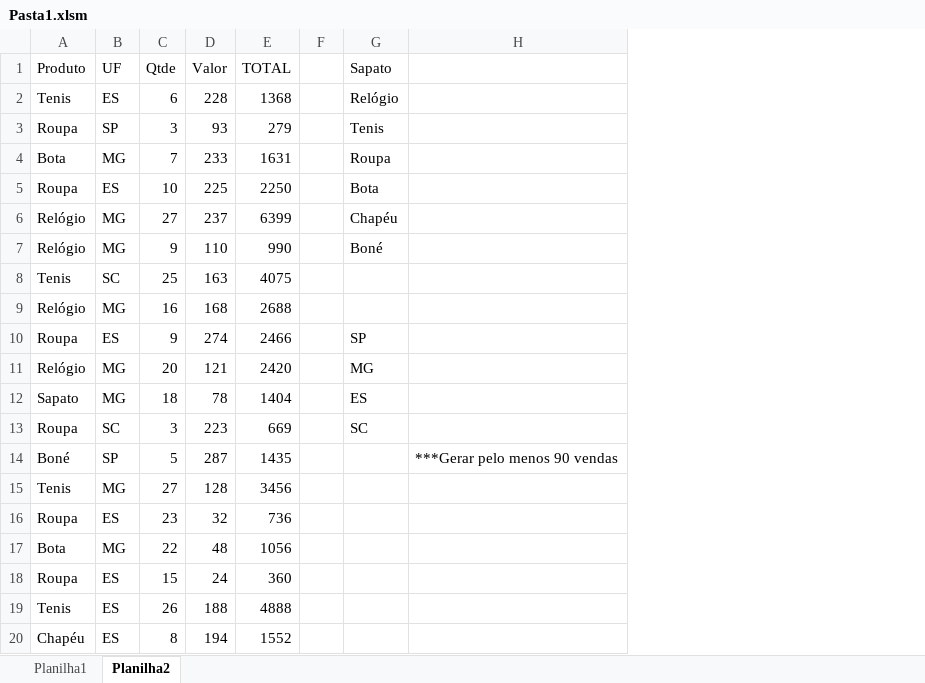
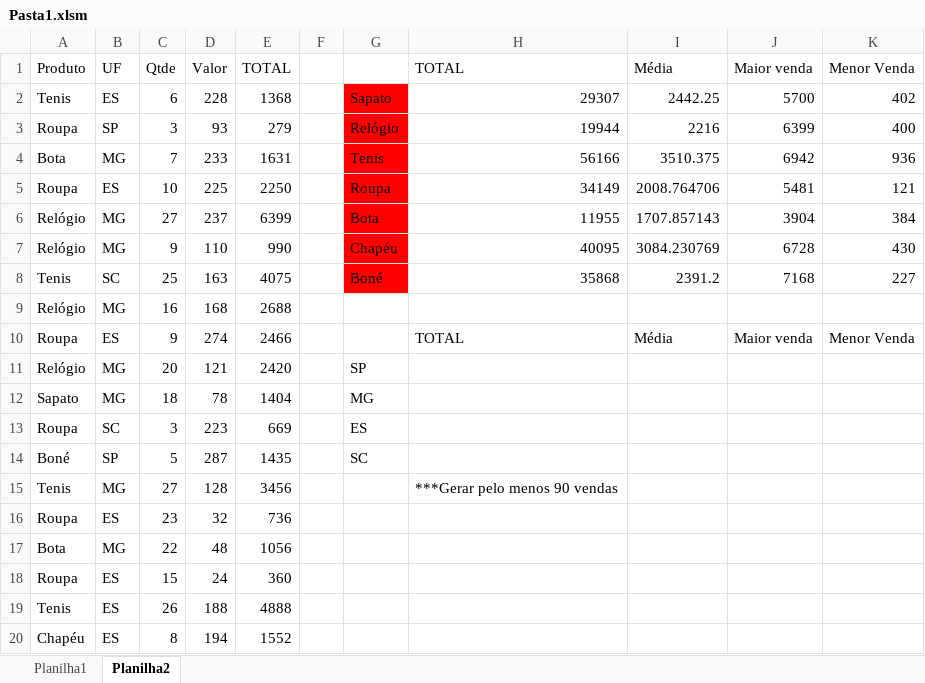
Before and after one commit to profpedrosenac/T14_Logica, an Excel workbook: Aula14/Pasta1.xlsm, sheet Planilha2, drawn as a sheet; only a part is shown; values as stored, in another font and other column widths than the file's, no borders; charts and pictures not drawn; removed rows and columns are numbered as before the commit, all else as after; the diff names each change by its address in the sheet, - before the commit and + after, or states it on an @@ line.

```diff
--- a/Aula14/Pasta1.xlsm (sheet Planilha2)
+++ b/Aula14/Pasta1.xlsm (sheet Planilha2)
-column H, row 14: ***Gerar pelo menos 90 vendas
+column H (TOTAL), rows 2-15: 29307 | 19944 | 56166 | 34149 | 11955 | 40095 | 35868 |  | TOTAL |  |  |  |  | ***Gerar pelo menos 90 vendas
+column I (Média), rows 2-10: 2442.25 | 2216 | 3510.375 | 2008.764706 | 1707.857143 | 3084.230769 | 2391.2 |  | Média
+column J (Maior venda), rows 2-10: 5700 | 6399 | 6942 | 5481 | 3904 | 6728 | 7168 |  | Maior venda
+column K (Menor Venda), rows 2-10: 402 | 400 | 936 | 121 | 384 | 430 | 227 |  | Menor Venda
-G1: Sapato
+G1: (empty)
-G2: Relógio
+G2: Sapato
-G2:G8 fill: none
+G2:G8 fill: #FF0000
-G3: Tenis
+G3: Relógio
-G4: Roupa
+G4: Tenis
-G5: Bota
+G5: Roupa
-G6: Chapéu
+G6: Bota
-G7: Boné
+G7: Chapéu
-G8: (empty)
+G8: Boné
-G10: SP
+G10: (empty)
-G11: MG
+G11: SP
-G12: ES
+G12: MG
-G13: SC
+G13: ES
-G14: (empty)
+G14: SC
```
Also changed, not shown: charts or pictures.
